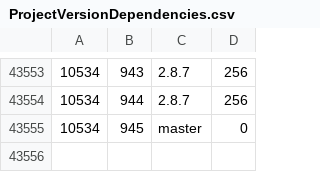
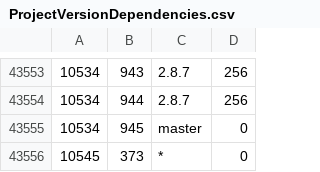
Before and after one commit to cppan/database, a CSV file: ProjectVersionDependencies.csv, drawn as a sheet; only a part is shown, gaps mark what is left out; the diff names each change by its address in the sheet, - before the commit and + after, or states it on an @@ line.

```diff
--- a/ProjectVersionDependencies.csv
+++ b/ProjectVersionDependencies.csv
+row 43556: 10545 | 373 | * | 0
```
Also changed, not shown: ProjectVersions.csv, Projects.csv, 1 other file.
